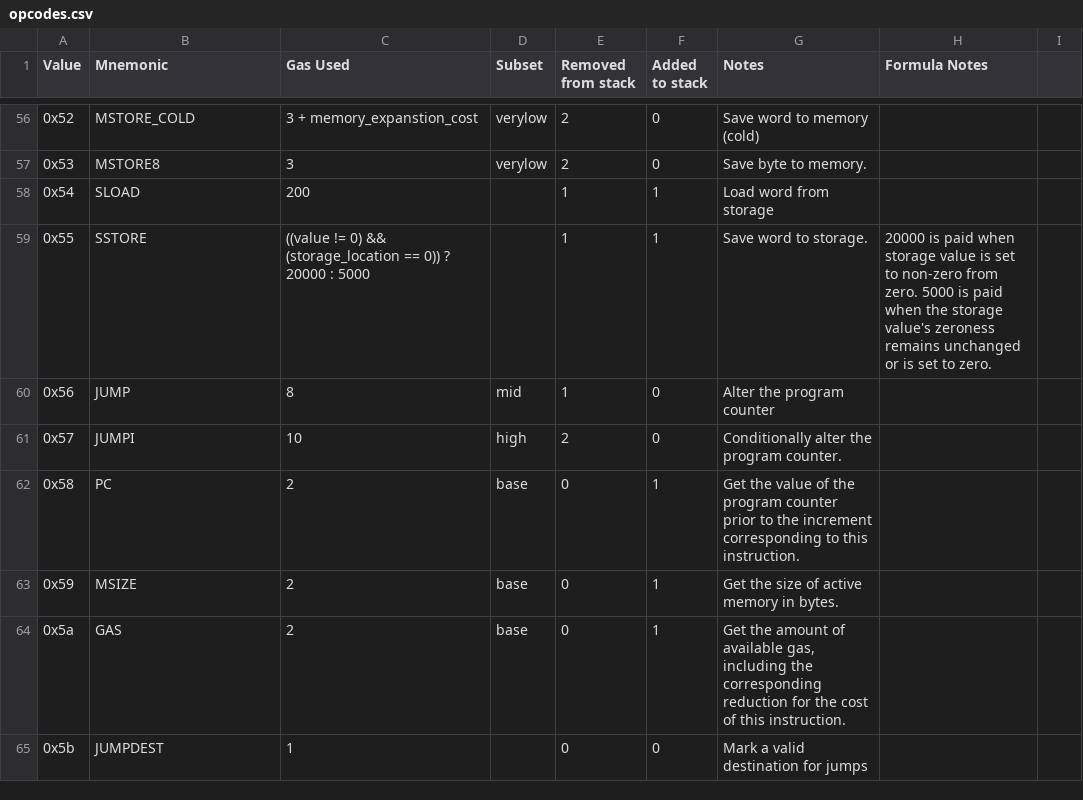
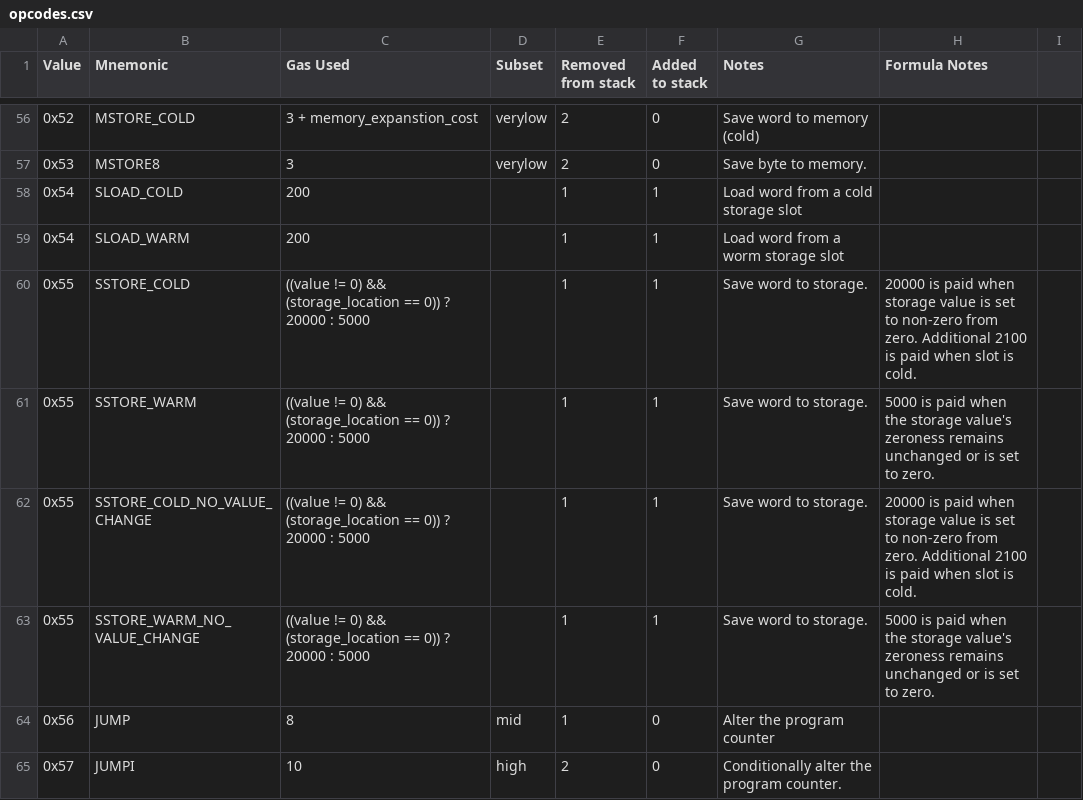
Before and after one commit to imapp-pl/gas-cost-estimator, a CSV file: src/program_generator/data/opcodes.csv, drawn as a sheet; only a part is shown, gaps mark what is left out; the shorter side is filled out with more unchanged rows.

Commit message:
Add marginal programs for SSTORE and SLOAD

```diff
--- a/src/program_generator/data/opcodes.csv
+++ b/src/program_generator/data/opcodes.csv
@@ -57,4 +57,8 @@ Value,Mnemonic,Gas Used,Subset,Removed from stack,Added to stack,Notes,Formula N
 0x53,MSTORE8,3,verylow,2,0,Save byte to memory.,
-0x54,SLOAD,200,,1,1,Load word from storage,
-0x55,SSTORE,((value != 0) && (storage_location == 0)) ? 20000 : 5000,,1,1,Save word to storage.,20000 is paid when storage value is set to non-zero from zero. 5000 is paid when the storage value's zeroness remains unchanged or is set to zero.
+0x54,SLOAD_COLD,200,,1,1,Load word from a cold storage slot,
+0x54,SLOAD_WARM,200,,1,1,Load word from a worm storage slot,
+0x55,SSTORE_COLD,((value != 0) && (storage_location == 0)) ? 20000 : 5000,,1,1,Save word to storage.,20000 is paid when storage value is set to non-zero from zero. Additional 2100 is paid when slot is cold.,
+0x55,SSTORE_WARM,((value != 0) && (storage_location == 0)) ? 20000 : 5000,,1,1,Save word to storage.,5000 is paid when the storage value's zeroness remains unchanged or is set to zero.
+0x55,SSTORE_COLD_NO_VALUE_CHANGE,((value != 0) && (storage_location == 0)) ? 20000 : 5000,,1,1,Save word to storage.,20000 is paid when storage value is set to non-zero from zero. Additional 2100 is paid when slot is cold.,
+0x55,SSTORE_WARM_NO_VALUE_CHANGE,((value != 0) && (storage_location == 0)) ? 20000 : 5000,,1,1,Save word to storage.,5000 is paid when the storage value's zeroness remains unchanged or is set to zero.
 0x56,JUMP,8,mid,1,0,Alter the program counter,
```
Also changed, not shown: 1 other file.
